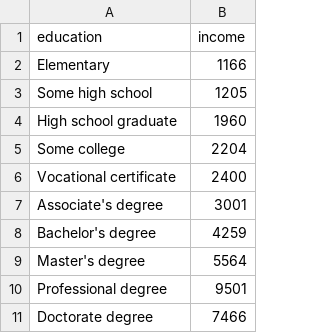
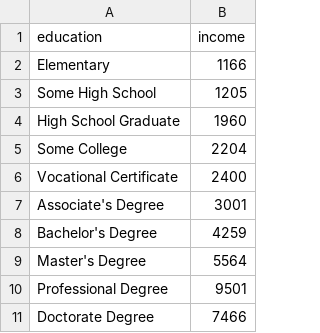
Before and after one commit to colinstern/d3_charts, a CSV file: table2a_edu_income.csv, drawn as a sheet.

```diff
--- a/table2a_edu_income.csv
+++ b/table2a_edu_income.csv
@@ -2,10 +2,10 @@ education,income
 Elementary,1166
-Some high school,1205
-High school graduate,1960
-Some college,2204
-Vocational certificate,2400
-Associate's degree,3001
-Bachelor's degree,4259
-Master's degree,5564
-Professional degree,9501
-Doctorate degree,7466
+Some High School,1205
+High School Graduate,1960
+Some College,2204
+Vocational Certificate,2400
+Associate's Degree,3001
+Bachelor's Degree,4259
+Master's Degree,5564
+Professional Degree,9501
+Doctorate Degree,7466
```
Also changed, not shown: 2 other files.
